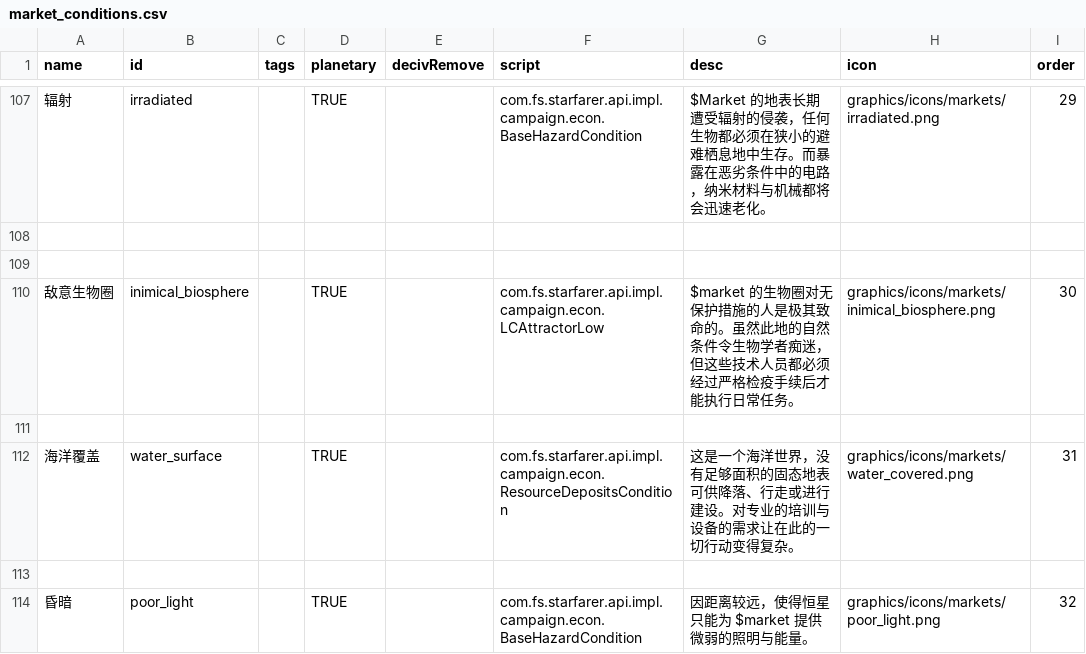
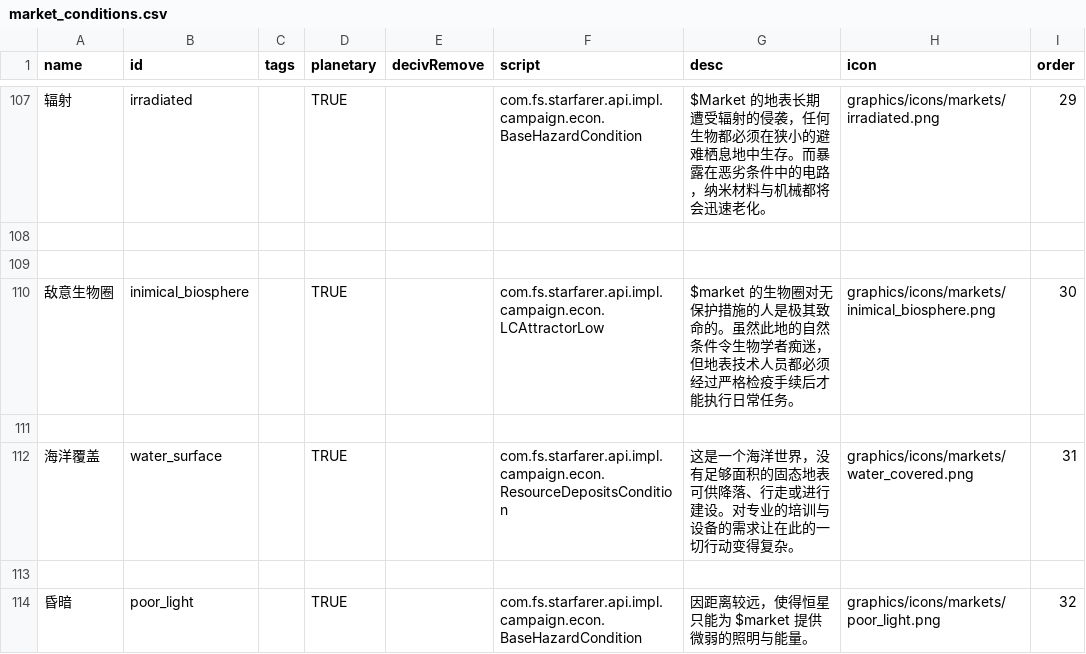
Before and after one commit to TruthOriginem/Starsector-Localization-CN, a CSV file: localization/data/campaign/market_conditions.csv, drawn as a sheet; only a part is shown, gaps mark what is left out; the diff names each change by its address in the sheet, - before the commit and + after, or states it on an @@ line.

```diff
--- a/localization/data/campaign/market_conditions.csv
+++ b/localization/data/campaign/market_conditions.csv
-G110 (desc): …痴迷，但这些技术人员…
+G110 (desc): …痴迷，但地表技术人员…
```
Also changed, not shown: localization/data/campaign/industries.csv, localization/data/hullmods/hull_mods.csv, 16 other files.
